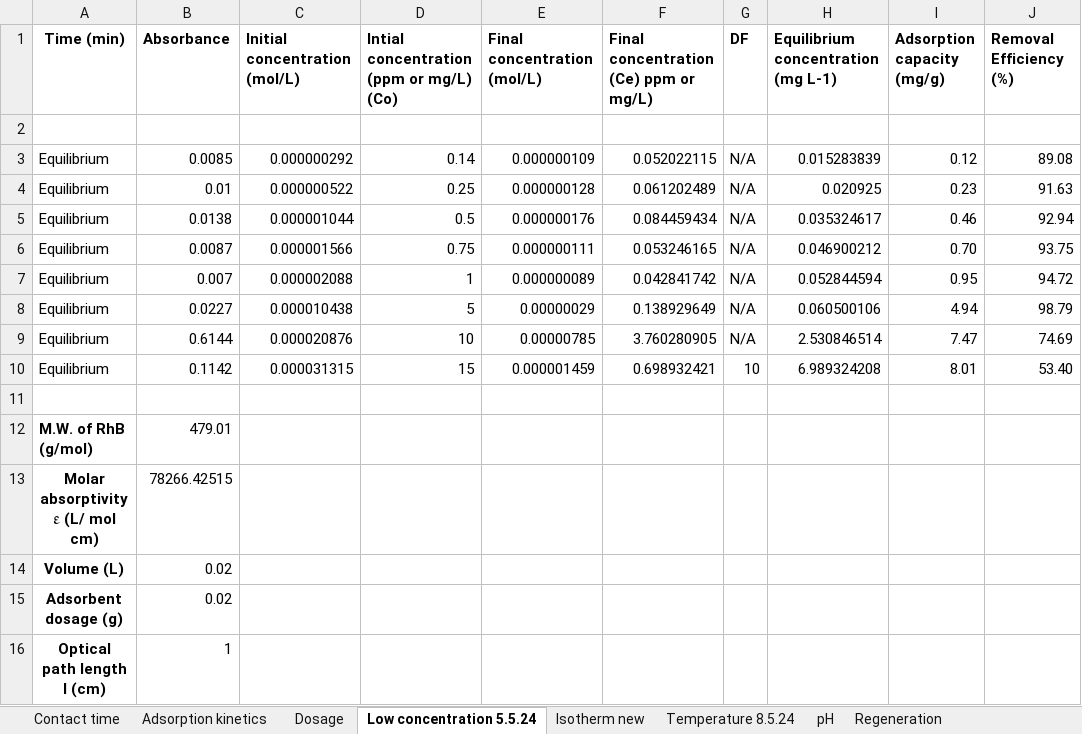
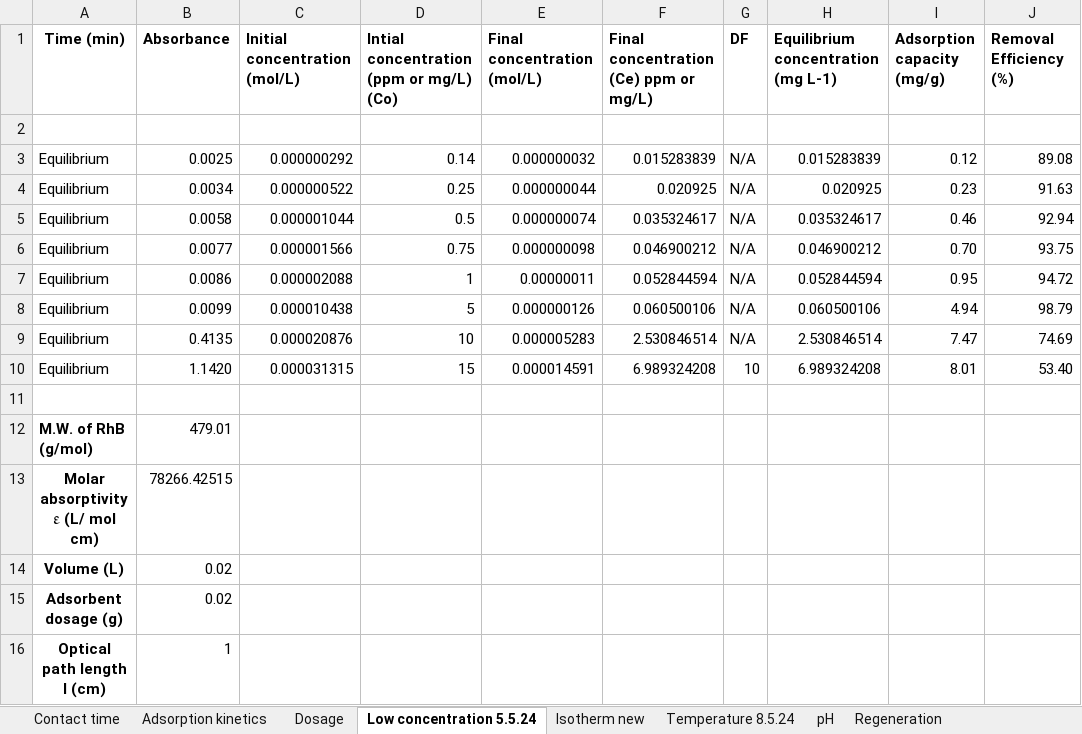
Before and after one commit to Neelaambhigai/Research-work, an Excel workbook: NaOH-SSB.xlsx, sheet Low concentration 5.5.24, drawn as a sheet; values as stored, in another font and other column widths than the file's, no borders; charts and pictures not drawn; the diff names each change by its address in the sheet, - before the commit and + after, or states it on an @@ line.

```diff
--- a/NaOH-SSB.xlsx (sheet Low concentration 5.5.24)
+++ b/NaOH-SSB.xlsx (sheet Low concentration 5.5.24)
-B3 (Absorbance): 0.0085
+B3 (Absorbance): 0.0025
-E3 (Final concentration (mol/L)): 0.000000109
+E3 (Final concentration (mol/L)): 0.000000032
-F3: 0.052022115
+F3: 0.015283839
-B4 (Absorbance): 0.01
+B4 (Absorbance): 0.0034
-E4 (Final concentration (mol/L)): 0.000000128
+E4 (Final concentration (mol/L)): 0.000000044
-F4: 0.061202489
+F4: 0.020925
-B5 (Absorbance): 0.0138
+B5 (Absorbance): 0.0058
-E5 (Final concentration (mol/L)): 0.000000176
+E5 (Final concentration (mol/L)): 0.000000074
-F5: 0.084459434
+F5: 0.035324617
-B6 (Absorbance): 0.0087
+B6 (Absorbance): 0.0077
-E6 (Final concentration (mol/L)): 0.000000111
+E6 (Final concentration (mol/L)): 0.000000098
-F6: 0.053246165
+F6: 0.046900212
-B7 (Absorbance): 0.007
+B7 (Absorbance): 0.0086
-E7 (Final concentration (mol/L)): 0.000000089
+E7 (Final concentration (mol/L)): 0.00000011
-F7: 0.042841742
+F7: 0.052844594
-B8 (Absorbance): 0.0227
+B8 (Absorbance): 0.0099
-E8 (Final concentration (mol/L)): 0.00000029
+E8 (Final concentration (mol/L)): 0.000000126
-F8: 0.138929649
+F8: 0.060500106
-B9 (Absorbance): 0.6144
+B9 (Absorbance): 0.4135
-E9 (Final concentration (mol/L)): 0.00000785
+E9 (Final concentration (mol/L)): 0.000005283
-F9: 3.760280905
+F9: 2.530846514
-B10 (Absorbance): 0.1142
+B10 (Absorbance): 1.1420
-E10 (Final concentration (mol/L)): 0.000001459
+E10 (Final concentration (mol/L)): 0.000014591
-F10: 0.698932421
+F10: 6.989324208
```
Also changed, not shown: sheet Isotherm new, charts or pictures, 4 other files.
